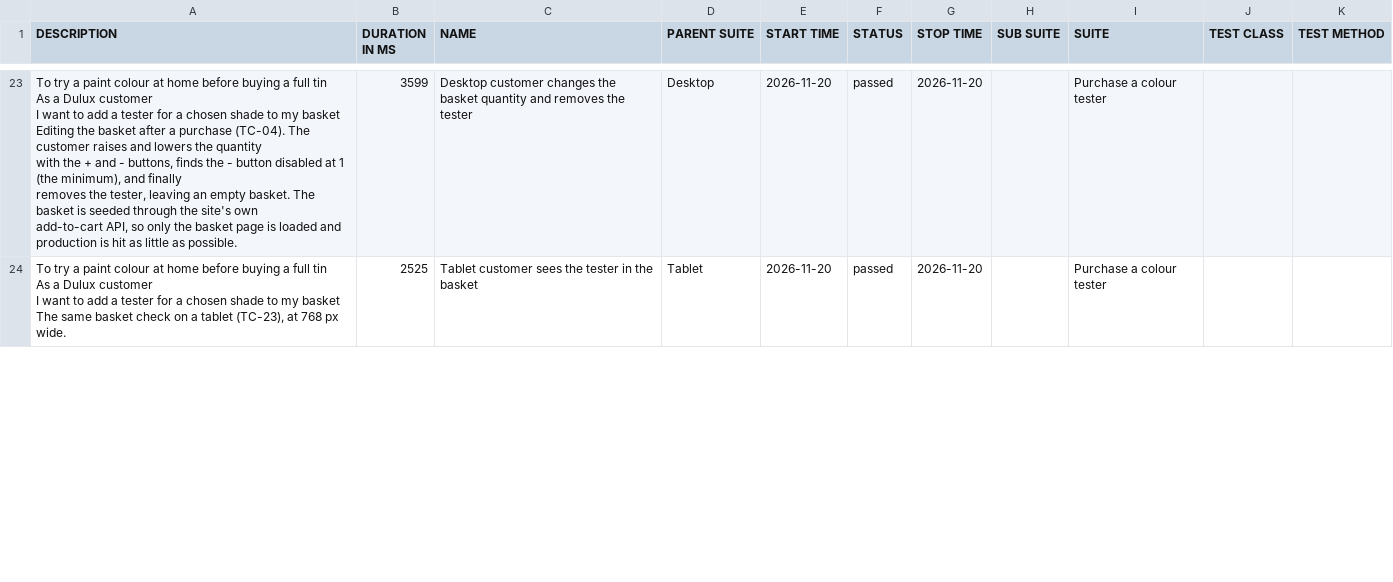
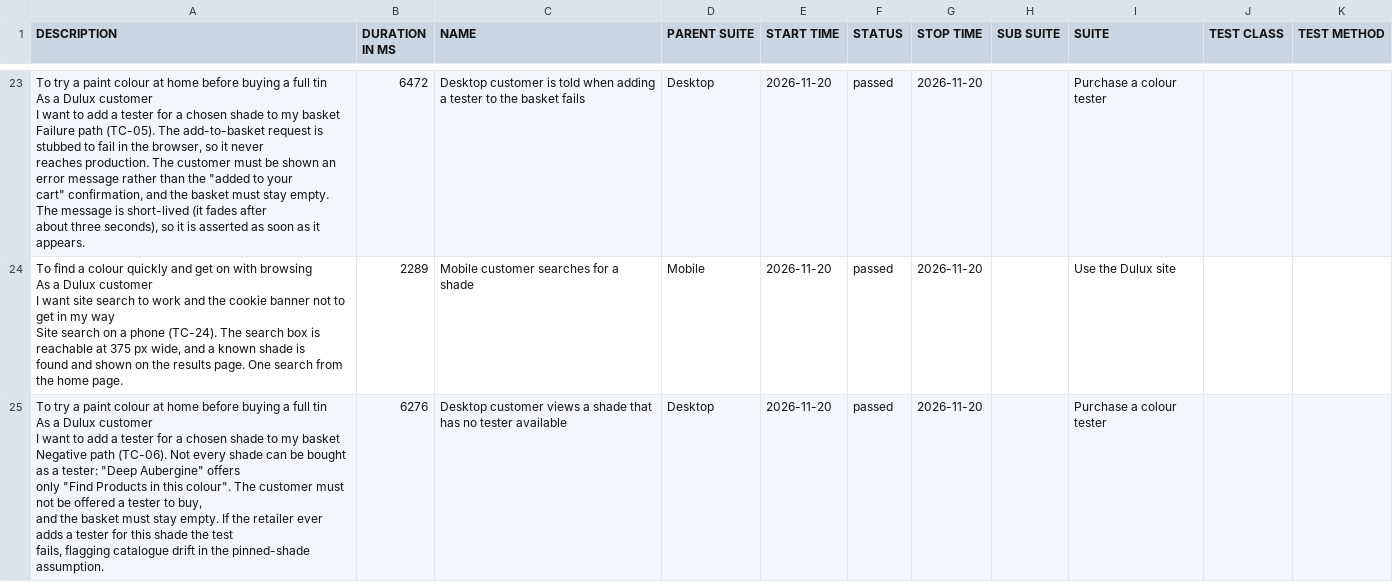
Before and after one commit to magdaU/playwright-python-dulux-uk, a CSV file: nightly/data/suites.csv, drawn as a sheet; only a part is shown, gaps mark what is left out; addresses are those after the commit; ↵ is a line break in a cell; the diff covers the shown part only; the diff names each change by its address in the sheet, - before the commit and + after, or states it on an @@ line.

```diff
--- a/nightly/data/suites.csv
+++ b/nightly/data/suites.csv
-A23 (DESCRIPTION): …my basket ↵ Editing the basket after a purchase (TC-04). The customer raises and lowers the quantity ↵ with the + and - buttons, finds the - button disabled at 1 (the minimum), and finally ↵ removes the tester, leaving an empty basket. The basket is seeded through the site's own ↵ add-to-cart API, so only the basket page is loaded and production is hit as little as possible.
+A23 (DESCRIPTION): …my basket ↵ Failure path (TC-05). The add-to-basket request is stubbed to fail in the browser, so it never ↵ reaches production. The customer must be shown an error message rather than the "added to your ↵ cart" confirmation, and the basket must stay empty. The message is short-lived (it fades after ↵ about three seconds), so it is asserted as soon as it appears.
-B23 (DURATION IN MS): 3599
+B23 (DURATION IN MS): 6472
-C23 (NAME): Desktop customer changes the basket quantity and removes the tester
+C23 (NAME): Desktop customer is told when adding a tester to the basket fails
+row 24: To find a colour quickly and get on with browsing ↵ As a Dulux customer ↵ I want site search to work and the cookie banner not to get in my way ↵ Site search on a phone (TC-24). The search box is reachable at 375 px wide, and a known shade is ↵ found and shown on the results page. One search from the home page. | 2289 | Mobile customer searches for a shade | Mobile | 2026-11-20 | passed | 2026-11-20 |  | Use the Dulux site
-A25 (DESCRIPTION): …my basket ↵ The same basket check on a tablet (TC-23), at 768 px wide.
+A25 (DESCRIPTION): …my basket ↵ Negative path (TC-06). Not every shade can be bought as a tester: "Deep Aubergine" offers ↵ only "Find Products in this colour". The customer must not be offered a tester to buy, ↵ and the basket must stay empty. If the retailer ever adds a tester for this shade the test ↵ fails, flagging catalogue drift in the pinned-shade assumption.
-B25 (DURATION IN MS): 2525
+B25 (DURATION IN MS): 6276
-C25 (NAME): Tablet customer sees the tester in the basket
+C25 (NAME): Desktop customer views a shade that has no tester available
-D25 (PARENT SUITE): Tablet
+D25 (PARENT SUITE): Desktop
```
Also changed, not shown: 3 added rows, 4 removed rows and 89 edited cells elsewhere in this file, nightly/data/behaviors.csv, 55 other files.
